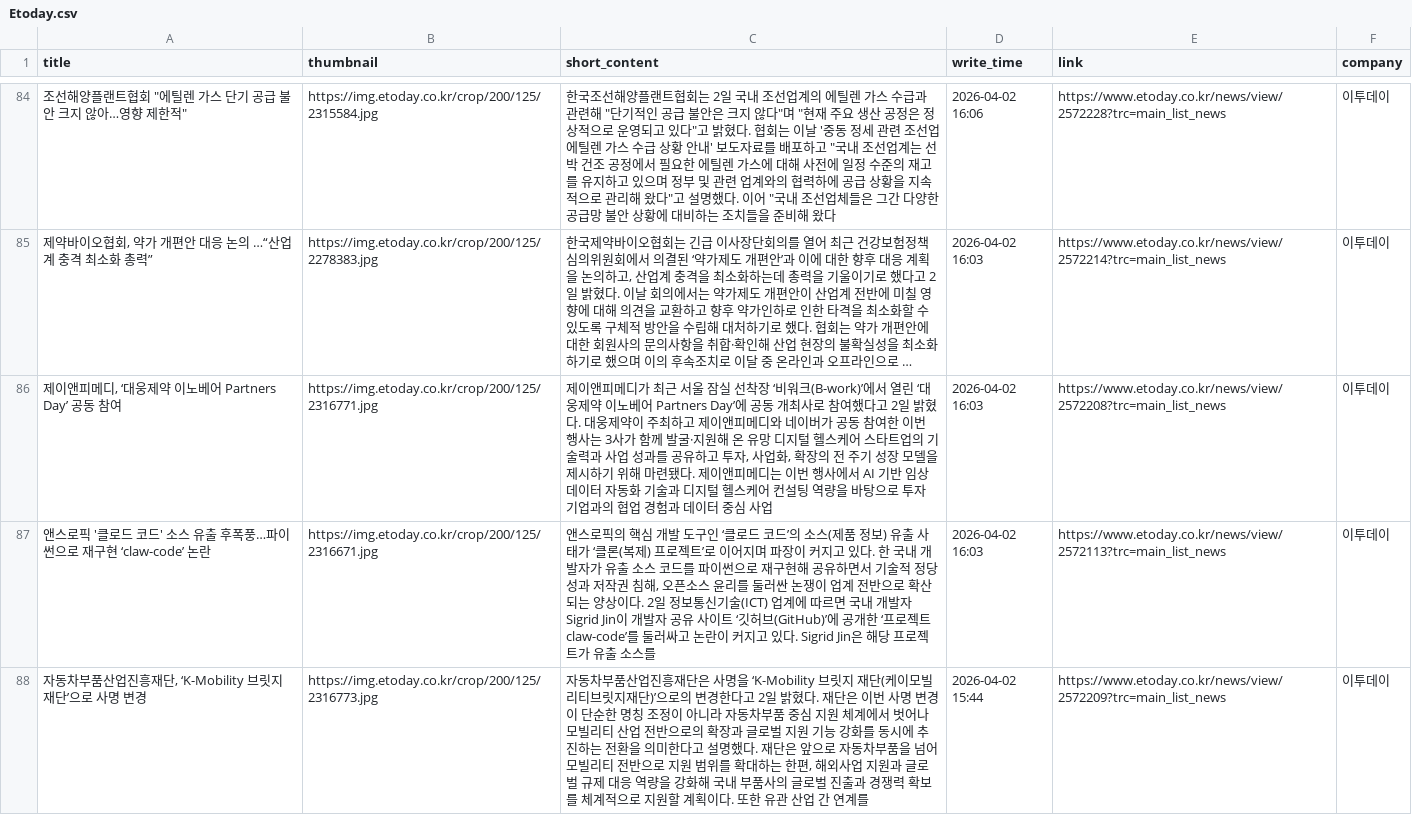
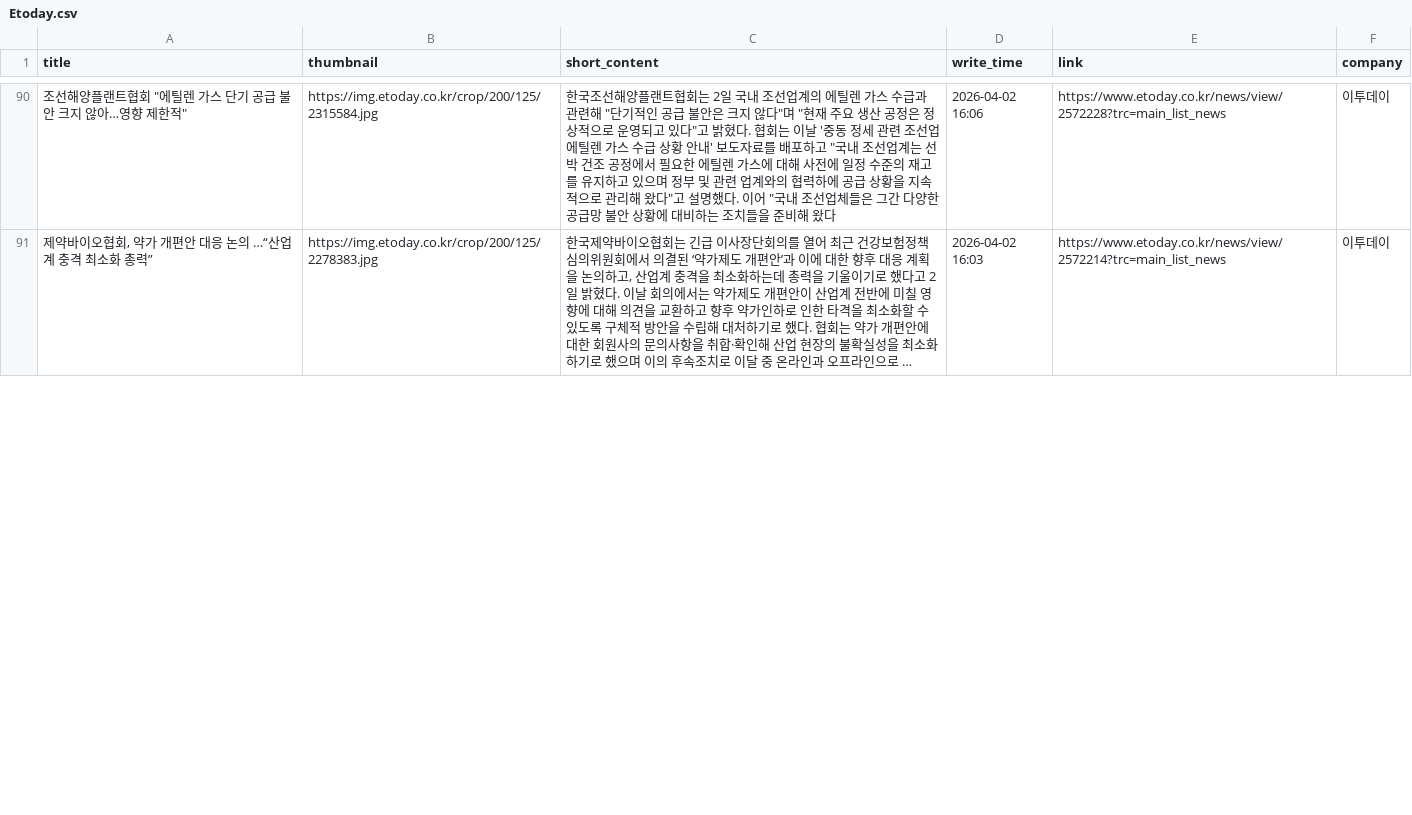
Before and after one commit to Leehyeongseok010802/Python_TWC, a CSV file: Completed_csv/Etoday.csv, drawn as a sheet; only a part is shown, gaps mark what is left out; long unchanged cells end in …; removed rows and columns are numbered as before the commit, all else as after; the diff covers the shown part only; the diff names each change by its address in the sheet, - before the commit and + after, or states it on an @@ line.

```diff
--- a/Completed_csv/Etoday.csv
+++ b/Completed_csv/Etoday.csv
-row 86: 제이앤피메디, ‘대웅제약 이노베어 Partners Day’ 공동 참여 | https://img.etoday.co.kr/crop/200/125/2316771.jpg | 제이앤피메디가 최근 서울 잠실 선착장 ‘비워크(B-work)’에서 열린 ‘대웅제약 이노베어 Partners Day’에 공동 개최사로 참여했다고 2일 밝혔다. 대웅제약이 주최하고 제이앤피메디와 네이버가 공동 참여한 이번 행사는 3사가 함께 발굴·지원해 온 유망 디지털 헬스케어 스타트업의 기술력과 사업 성과를 공유하고 투자, 사업화, 확장의 전 주기 성장 모델을 제시하기 위해 마련됐다. 제이앤피메디는 이번 행사에서 AI 기반 임상 데이터 자동화 기술과 디지털 헬스케어 컨설팅 역량을 바탕으로 투자 기업과의 협업 경험과 데이터 중심 사업 | 2026-04-02 16:03 | https://www.etoday.co.kr/news/view/2572208?trc=main_list_news | 이투데이
-row 87: 앤스로픽 '클로드 코드' 소스 유출 후폭풍…파이썬으로 재구현 ‘claw-code’ 논란 | https://img.etoday.co.kr/crop/200/125/2316671.jpg | 앤스로픽의 핵심 개발 도구인 ‘클로드 코드’의 소스(제품 정보) 유출 사태가 ‘클론(복제) 프로젝트’로 이어지며 파장이 커지고 있다. 한 국내 개발자가 유출 소스 코드를 파이썬으로 재구현해 공유하면서 기술적 정당성과 저작권 침해, 오픈소스 윤리를 둘러싼 논쟁이 업계 전반으로 확산되는 양상이다. 2일 정보통신기술(ICT) 업계에 따르면 국내 개발자 Sigrid Jin이 개발자 공유 사이트 ‘깃허브(GitHub)’에 공개한 ‘프로젝트 claw-code’를 둘러싸고 논란이 커지고 있다. Sigrid Jin은 해당 프로젝트가 유출 소스를 | 2026-04-02 16:03 | https://www.etoday.co.kr/news/view/2572113?trc=main_list_news | 이투데이
-row 88: 자동차부품산업진흥재단, ‘K-Mobility 브릿지 재단’으로 사명 변경 | https://img.etoday.co.kr/crop/200/125/2316773.jpg | 자동차부품산업진흥재단은 사명을 ‘K-Mobility 브릿지 재단(케이모빌리티브릿지재단)’으로의 변경한다고 2일 밝혔다. 재단은 이번 사명 변경이 단순한 명칭 조정이 아니라 자동차부품 중심 지원 체계에서 벗어나 모빌리티 산업 전반으로의 확장과 글로벌 지원 기능 강화를 동시에 추진하는 전환을 의미한다고 설명했다. 재단은 앞으로 자동차부품을 넘어 모빌리티 전반으로 지원 범위를 확대하는 한편, 해외사업 지원과 글로벌 규제 대응 역량을 강화해 국내 부품사의 글로벌 진출과 경쟁력 확보를 체계적으로 지원할 계획이다. 또한 유관 산업 간 연계를 | 2026-04-02 15:44 | https://www.etoday.co.kr/news/view/2572209?trc=main_list_news | 이투데이
```
Also changed, not shown: 11 added rows, 8 removed rows and 5 edited cells elsewhere in this file, Completed_csv/EBN.csv, Completed_csv/Edaily.csv, 10 other files.
